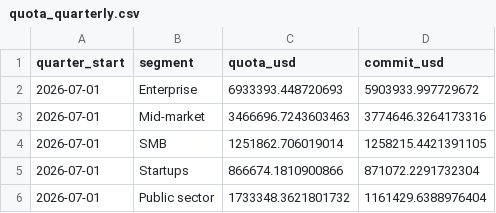
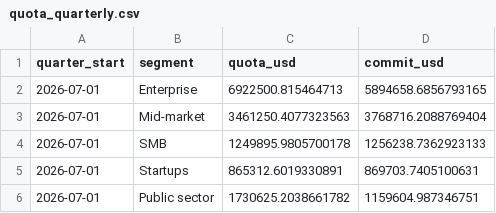
Before and after one commit to dixonalex/gtm-de, a CSV file: dbt/seeds/quota_quarterly.csv, drawn as a sheet.

```diff
--- a/dbt/seeds/quota_quarterly.csv
+++ b/dbt/seeds/quota_quarterly.csv
@@ -1,6 +1,6 @@
 quarter_start,segment,quota_usd,commit_usd
-2026-07-01,Enterprise,6933393.448720693,5903933.997729672
-2026-07-01,Mid-market,3466696.7243603463,3774646.3264173316
-2026-07-01,SMB,1251862.706019014,1258215.4421391105
-2026-07-01,Startups,866674.1810900866,871072.2291732304
-2026-07-01,Public sector,1733348.3621801732,1161429.6388976404
+2026-07-01,Enterprise,6922500.815464713,5894658.6856793165
+2026-07-01,Mid-market,3461250.4077323563,3768716.2088769404
+2026-07-01,SMB,1249895.9805700178,1256238.7362923133
+2026-07-01,Startups,865312.6019330891,869703.7405100631
+2026-07-01,Public sector,1730625.2038661782,1159604.987346751
```
Also changed, not shown: dbt/seeds/dq_test_results_latest.csv, dbt/seeds/forecast_call_weekly.csv, 31 other files.
